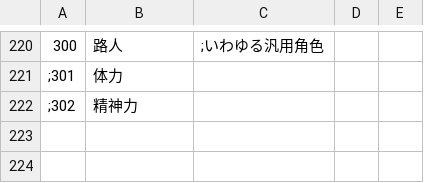
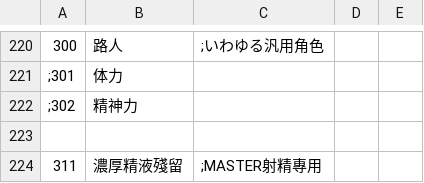
Before and after one commit to minus010001/eraTW_Self_Pregnancy, a CSV file: CSV/Talent.csv, drawn as a sheet; only a part is shown, gaps mark what is left out; the diff names each change by its address in the sheet, - before the commit and + after, or states it on an @@ line.

```diff
--- a/CSV/Talent.csv
+++ b/CSV/Talent.csv
+row 223: (empty)
+row 224: 311 | 濃厚精液殘留 | ;MASTER射精專用
```
Also changed, not shown: CSV/CFLAG.csv, 10 other files.
